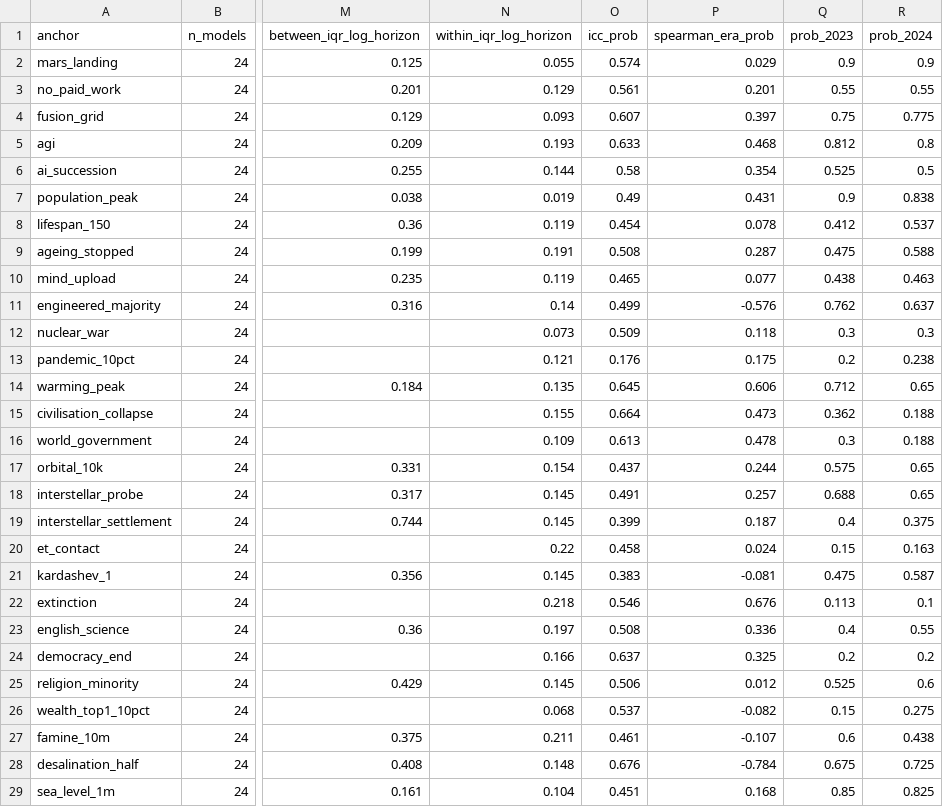
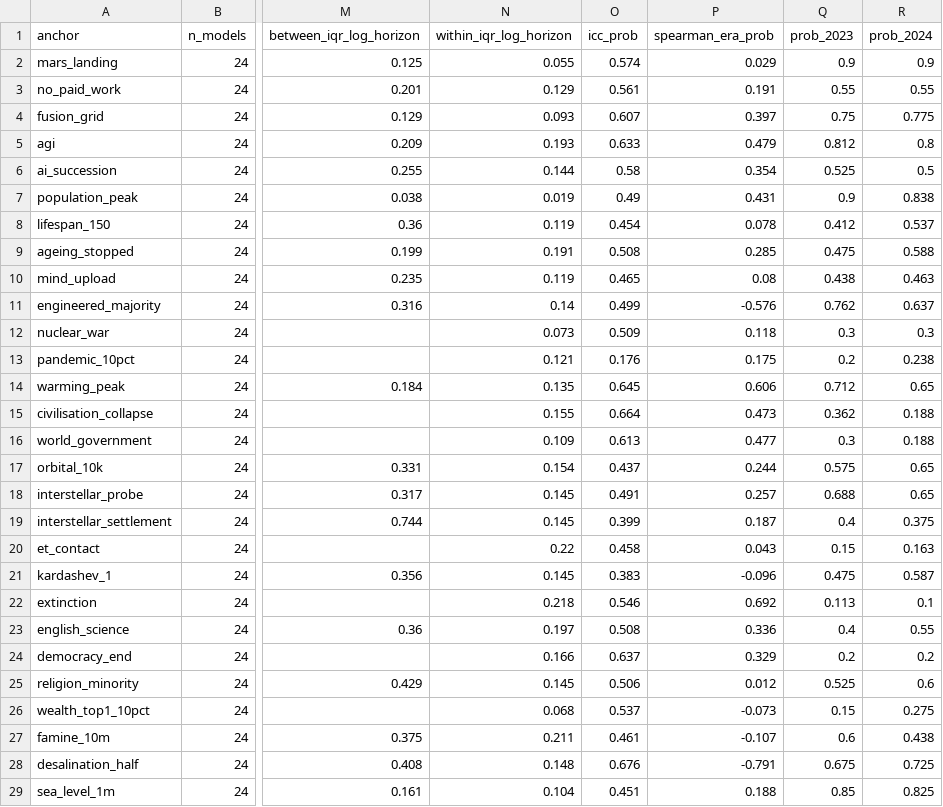
Before and after one commit to tiagojct/pythia-data, a CSV file: data/analysis/anchors_event.csv, drawn as a sheet; only a part is shown, gaps mark what is left out; the diff names each change by its address in the sheet, - before the commit and + after, or states it on an @@ line.

Commit message:
Era bootstrap analysis, tie fix in the anchor analysis, current plates script

```diff
--- a/data/analysis/anchors_event.csv
+++ b/data/analysis/anchors_event.csv
-P3 (spearman_era_prob): 0.201
+P3 (spearman_era_prob): 0.191
-P5 (spearman_era_prob): 0.468
+P5 (spearman_era_prob): 0.479
-P9 (spearman_era_prob): 0.287
+P9 (spearman_era_prob): 0.285
-P10 (spearman_era_prob): 0.077
+P10 (spearman_era_prob): 0.08
-P16 (spearman_era_prob): 0.478
+P16 (spearman_era_prob): 0.477
-P20 (spearman_era_prob): 0.024
+P20 (spearman_era_prob): 0.043
-P21 (spearman_era_prob): -0.081
+P21 (spearman_era_prob): -0.096
-P22 (spearman_era_prob): 0.676
+P22 (spearman_era_prob): 0.692
-P24 (spearman_era_prob): 0.325
+P24 (spearman_era_prob): 0.329
-P26 (spearman_era_prob): -0.082
+P26 (spearman_era_prob): -0.073
-P28 (spearman_era_prob): -0.784
+P28 (spearman_era_prob): -0.791
-P29 (spearman_era_prob): 0.168
+P29 (spearman_era_prob): 0.188
```
Also changed, not shown: 6 other files.
